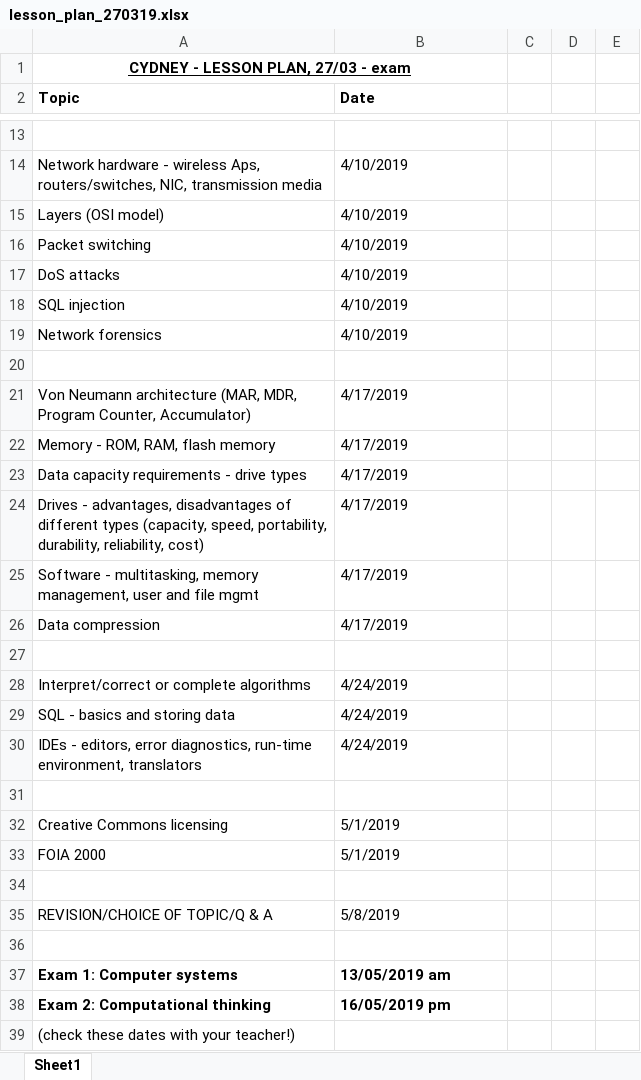
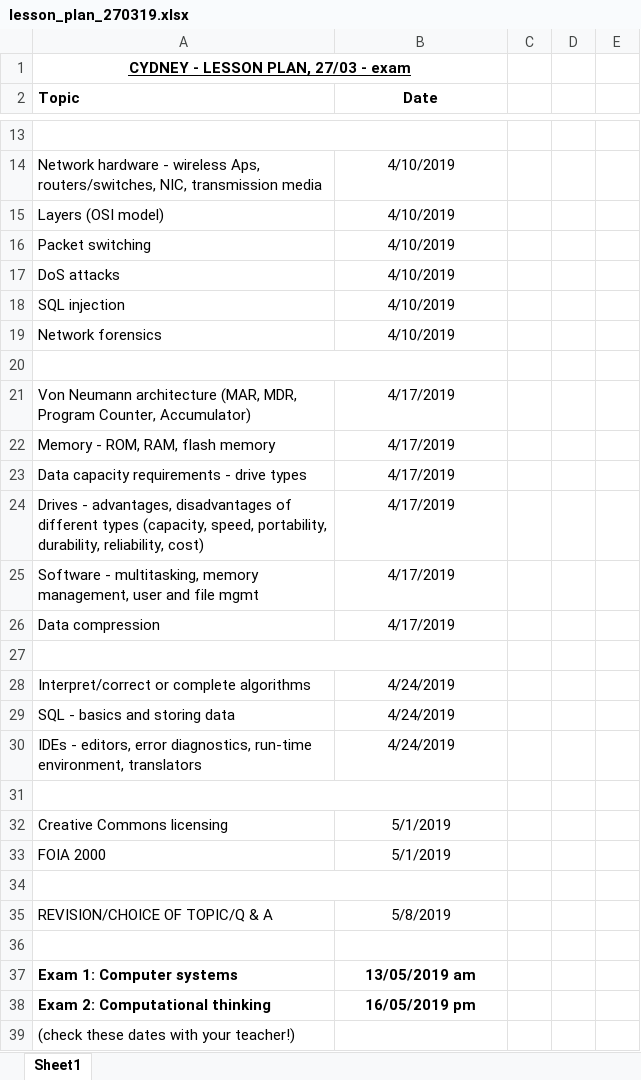
Before and after one commit to dcolley99/public-repo, an Excel workbook: Cydney/lesson_plan_270319.xlsx, sheet Sheet1, drawn as a sheet; only a part is shown, gaps mark what is left out; values as stored, in another font and other column widths than the file's, no borders; the diff covers the shown part only; the diff names each change by its address in the sheet, - before the commit and + after, or states it on an @@ line.

```diff
--- a/Cydney/lesson_plan_270319.xlsx (sheet Sheet1)
+++ b/Cydney/lesson_plan_270319.xlsx (sheet Sheet1)
-B2 alignment: left
+B2 alignment: center
+A13:B13 merged
-B14:B19 alignment: left
+B14:B19 alignment: center
+A20:B20 merged
-B21:B26 alignment: left
+B21:B26 alignment: center
+A27:B27 merged
-B28:B30 alignment: left
+B28:B30 alignment: center
+A31:B31 merged
-B32:B33 alignment: left
+B32:B33 alignment: center
+A34:B34 merged
-B35 alignment: left
+B35 alignment: center
-B37:B38 alignment: left
+B37:B38 alignment: center
```
Also changed, not shown: cell formats and merged cells elsewhere in this sheet, 5 other files.
